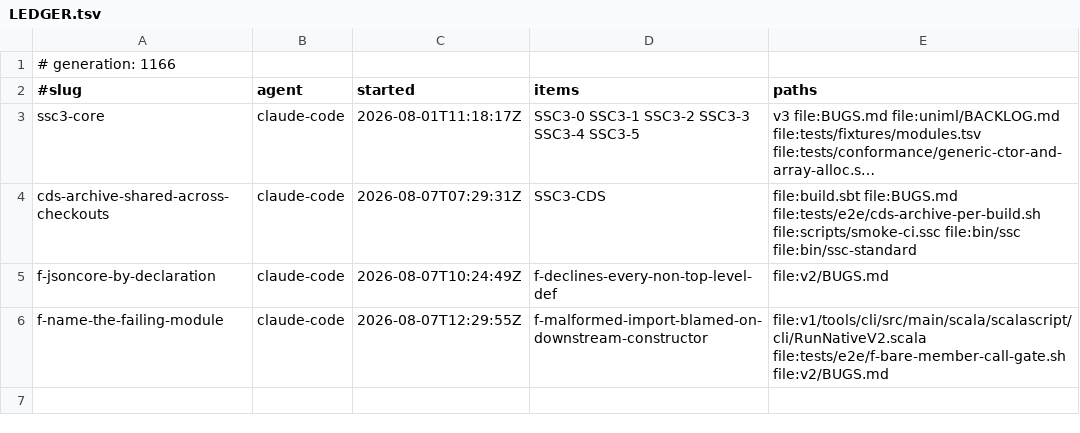
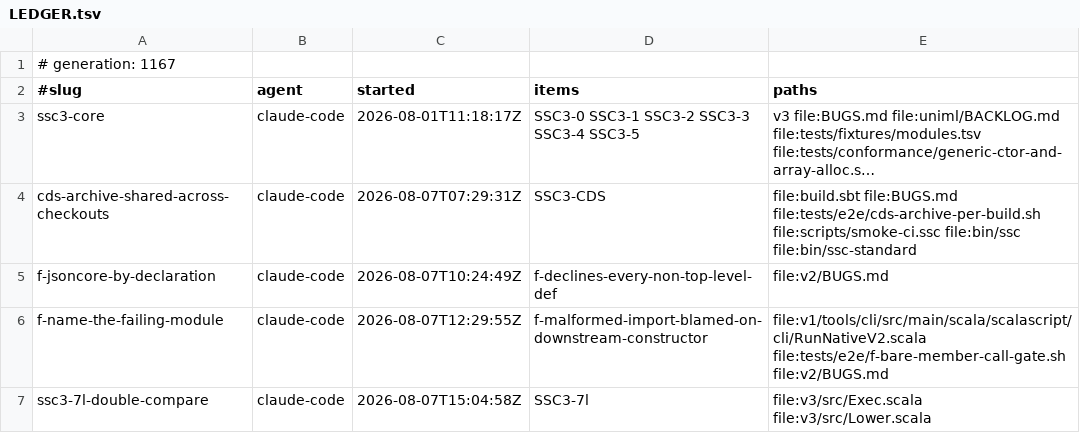
Before and after one commit to sergey-scherbina/scalascript, a TSV file: .work/active/LEDGER.tsv, drawn as a sheet; long unchanged cells end in ….

Commit message:
claim: ssc3-7l-double-compare (SSC3-7l) [skip ci]

```diff
--- a/.work/active/LEDGER.tsv
+++ b/.work/active/LEDGER.tsv
@@ -1,2 +1,2 @@
-# generation: 1166
+# generation: 1167
 #slug	agent	started	items	paths
@@ -6 +6,2 @@ f-jsoncore-by-declaration	claude-code	2026-08-07T10:24:49Z	f-declines-every-non-
 f-name-the-failing-module	claude-code	2026-08-07T12:29:55Z	f-malformed-import-blamed-on-downstream-constructor	file:v1/tools/cli/src/main/scala/scalascript/cli/RunNativeV2.scala file:tests/e2e/f-bare-member-call-gate.sh file:v2/BUGS.md
+ssc3-7l-double-compare	claude-code	2026-08-07T15:04:58Z	SSC3-7l	file:v3/src/Exec.scala file:v3/src/Lower.scala
```
Also changed, not shown: 1 other file.
